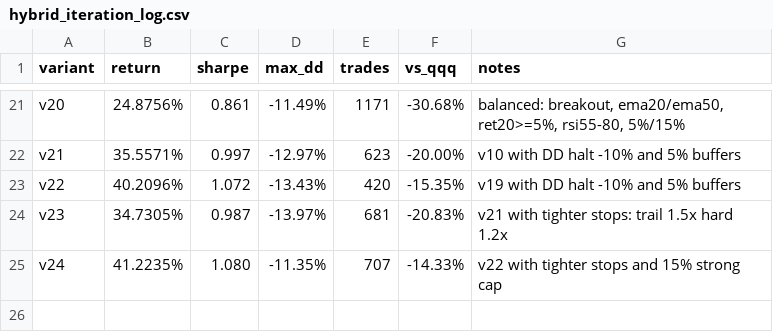
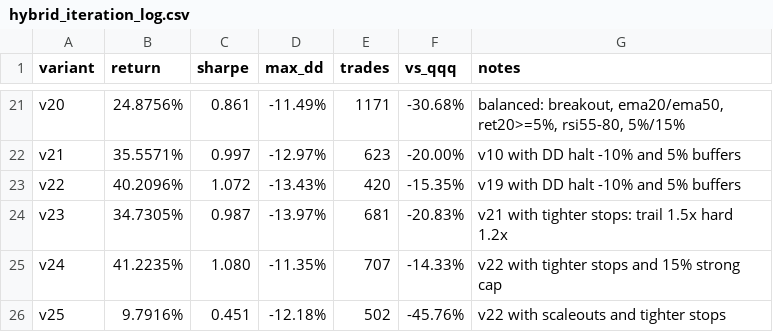
Before and after one commit to makjh79/stonkbot-ai, a CSV file: reports/hybrid_iteration_log.csv, drawn as a sheet; only a part is shown, gaps mark what is left out.

Commit message:
hybrid variant v25: ret 9.79%, sharpe 0.45, maxdd -12.18%

```diff
--- a/reports/hybrid_iteration_log.csv
+++ b/reports/hybrid_iteration_log.csv
@@ -25 +25,2 @@ v23,34.7305%,0.987,-13.97%,681,-20.83%,v21 with tighter stops: trail 1.5x hard 1
 v24,41.2235%,1.080,-11.35%,707,-14.33%,v22 with tighter stops and 15% strong cap
+v25,9.7916%,0.451,-12.18%,502,-45.76%,v22 with scaleouts and tighter stops
```
Also changed, not shown: 1 other file.
